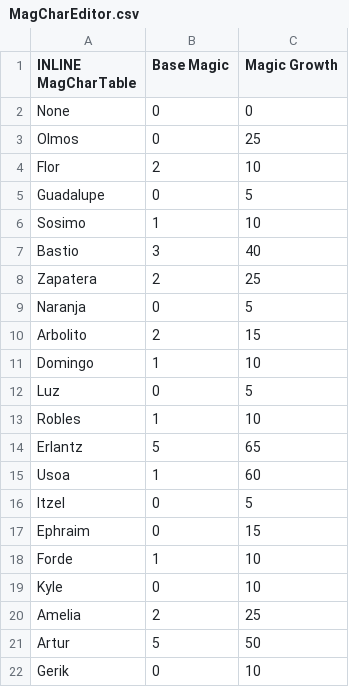
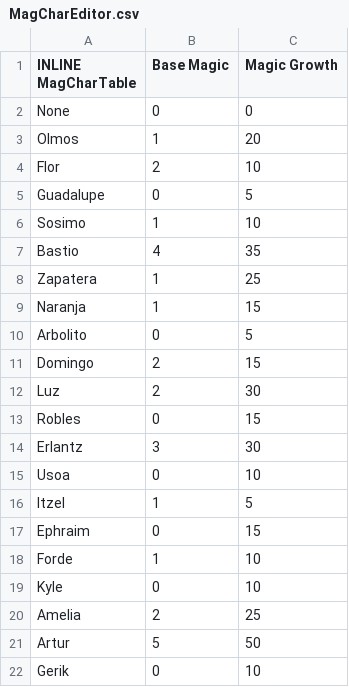
Before and after one commit to pandan-epic-hacking/DarkRoastTragedy, a CSV file: Tables/NightmareModules/CharactersClasses/MagCharEditor.csv, drawn as a sheet; only a part is shown.

```diff
--- a/Tables/NightmareModules/CharactersClasses/MagCharEditor.csv
+++ b/Tables/NightmareModules/CharactersClasses/MagCharEditor.csv
@@ -2,3 +2,3 @@ INLINE MagCharTable,Base Magic,Magic Growth
 None,0,0
-Olmos,0,25
+Olmos,1,20
 Flor,2,10
@@ -6,12 +6,12 @@ Guadalupe,0,5
 Sosimo,1,10
-Bastio,3,40
-Zapatera,2,25
-Naranja,0,5
-Arbolito,2,15
-Domingo,1,10
-Luz,0,5
-Robles,1,10
-Erlantz,5,65
-Usoa,1,60
-Itzel,0,5
+Bastio,4,35
+Zapatera,1,25
+Naranja,1,15
+Arbolito,0,5
+Domingo,2,15
+Luz,2,30
+Robles,0,15
+Erlantz,3,30
+Usoa,0,10
+Itzel,1,5
 Ephraim,0,15
```
Also changed, not shown: Tables/NightmareModules/CharactersClasses/MagClassEditor.csv, 1 other file.
